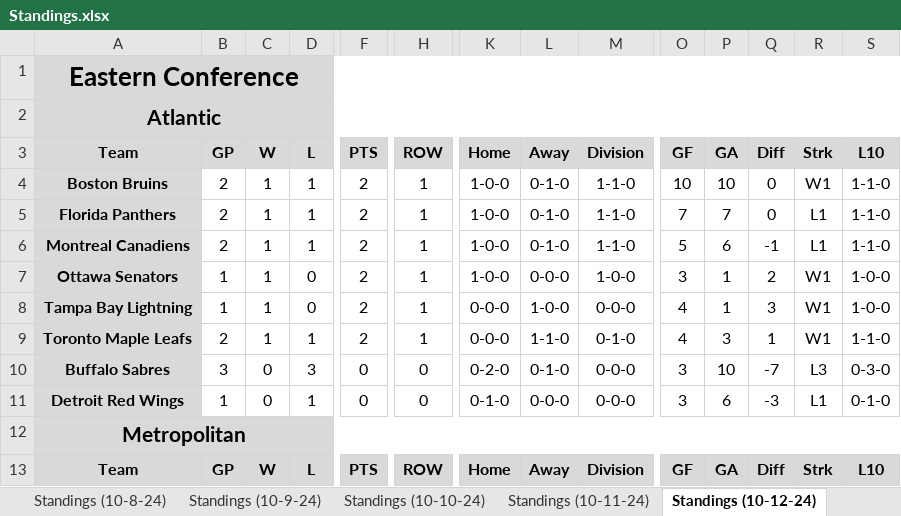
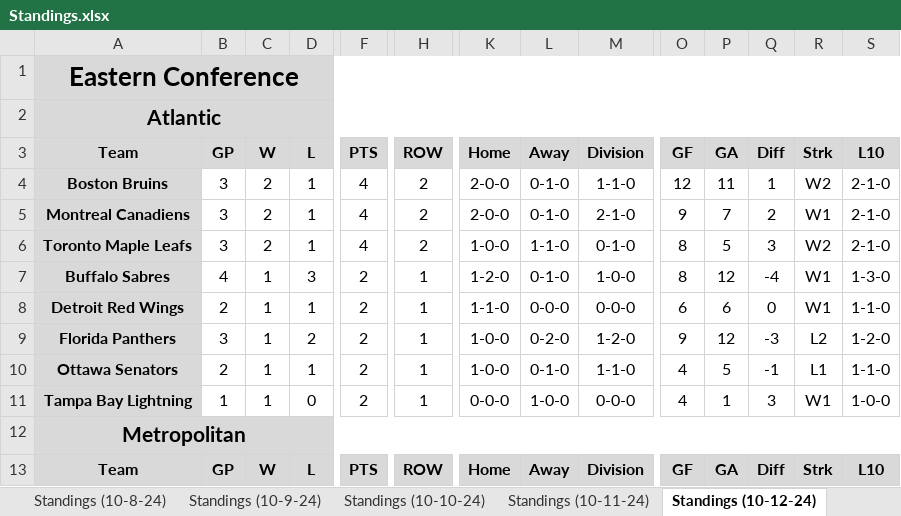
Before and after one commit to cmwrite/NHLStats, an Excel workbook: 2024_2025/Standings.xlsx, sheet Standings (10-12-24), drawn as a sheet; only a part is shown, gaps mark what is left out; values as stored, in another font and other column widths than the file's, no borders; removed rows and columns are numbered as before the commit, all else as after; rows hold the shown columns only; the diff covers the shown part only; the diff names each change by its address in the sheet, - before the commit and + after, or states it on an @@ line.

```diff
--- a/2024_2025/Standings.xlsx (sheet Standings (10-12-24))
+++ b/2024_2025/Standings.xlsx (sheet Standings (10-12-24))
-B4 (GP): 2
+B4 (GP): 3
-C4 (W): 1
+C4 (W): 2
-F4 (PTS): 2
+F4 (PTS): 4
-H4 (ROW): 1
+H4 (ROW): 2
-K4 (Home): 1-0-0
+K4 (Home): 2-0-0
-O4 (GF): 10
+O4 (GF): 12
-P4 (GA): 10
+P4 (GA): 11
-Q4 (Diff): 0
+Q4 (Diff): 1
-R4 (Strk): W1
+R4 (Strk): W2
-S4 (L10): 1-1-0
+S4 (L10): 2-1-0
+row 5: Montreal Canadiens | 3 | 2 | 1 | 4 | 2 | 2-0-0 | 0-1-0 | 2-1-0 | 9 | 7 | 2 | W1 | 2-1-0
+row 6: Toronto Maple Leafs | 3 | 2 | 1 | 4 | 2 | 1-0-0 | 1-1-0 | 0-1-0 | 8 | 5 | 3 | W2 | 2-1-0
+row 7: Buffalo Sabres | 4 | 1 | 3 | 2 | 1 | 1-2-0 | 0-1-0 | 1-0-0 | 8 | 12 | -4 | W1 | 1-3-0
+row 8: Detroit Red Wings | 2 | 1 | 1 | 2 | 1 | 1-1-0 | 0-0-0 | 0-0-0 | 6 | 6 | 0 | W1 | 1-1-0
-B9 (GP): 2
+B9 (GP): 3
-D9 (L): 1
+D9 (L): 2
-L9 (Away): 0-1-0
+L9 (Away): 0-2-0
-M9 (Division): 1-1-0
+M9 (Division): 1-2-0
-O9 (GF): 7
+O9 (GF): 9
-P9 (GA): 7
+P9 (GA): 12
-Q9 (Diff): 0
+Q9 (Diff): -3
-R9 (Strk): L1
+R9 (Strk): L2
-S9 (L10): 1-1-0
+S9 (L10): 1-2-0
-A10 (Team): Montreal Canadiens
+A10 (Team): Ottawa Senators
-O10 (GF): 5
+O10 (GF): 4
-P10 (GA): 6
+P10 (GA): 5
-row 7: Ottawa Senators | 1 | 1 | 0 | 2 | 1 | 1-0-0 | 0-0-0 | 1-0-0 | 3 | 1 | 2 | W1 | 1-0-0
-row 9: Toronto Maple Leafs | 2 | 1 | 1 | 2 | 1 | 0-0-0 | 1-1-0 | 0-1-0 | 4 | 3 | 1 | W1 | 1-1-0
-row 10: Buffalo Sabres | 3 | 0 | 3 | 0 | 0 | 0-2-0 | 0-1-0 | 0-0-0 | 3 | 10 | -7 | L3 | 0-3-0
-row 11: Detroit Red Wings | 1 | 0 | 1 | 0 | 0 | 0-1-0 | 0-0-0 | 0-0-0 | 3 | 6 | -3 | L1 | 0-1-0
```
Also changed, not shown: 6 added rows, 6 removed rows and 110 edited cells elsewhere in this sheet, sheet Standings, sheet Washington_Capitals, sheet Anaheim_Ducks, sheet Buffalo_Sabres, sheet Montreal_Canadiens, sheet Ottawa_Senators, 22 more sheets, other sheet tabs, 2024_2025/BoxScores/October.xlsx.
